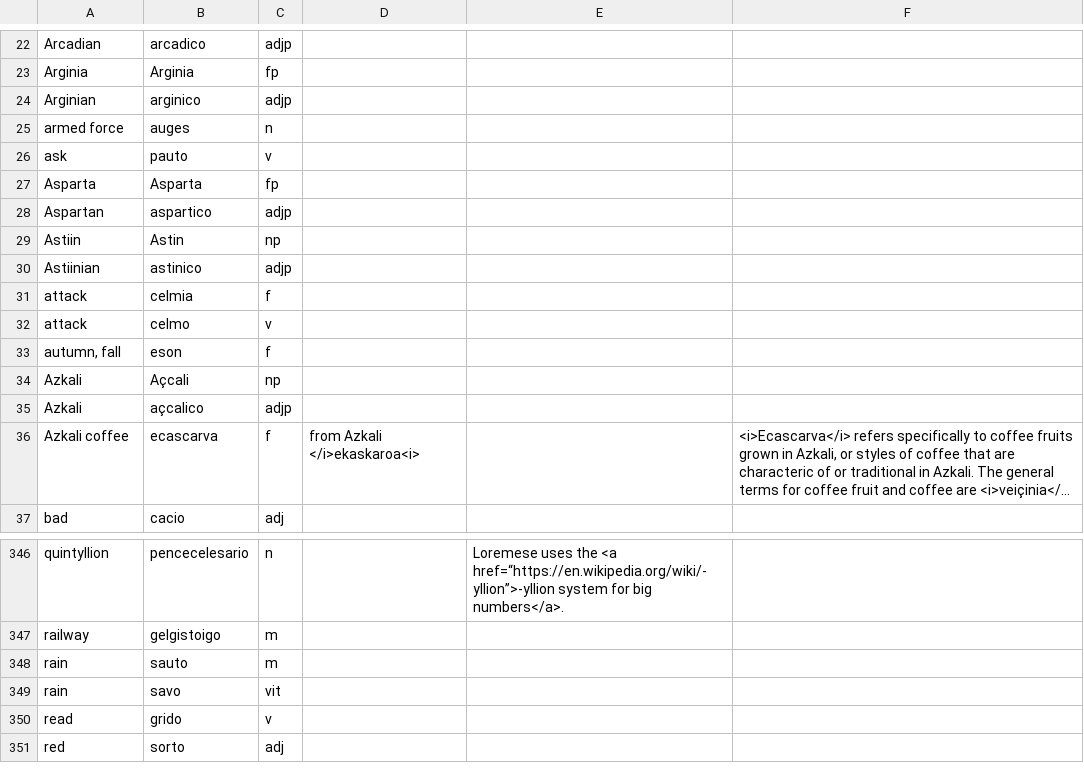
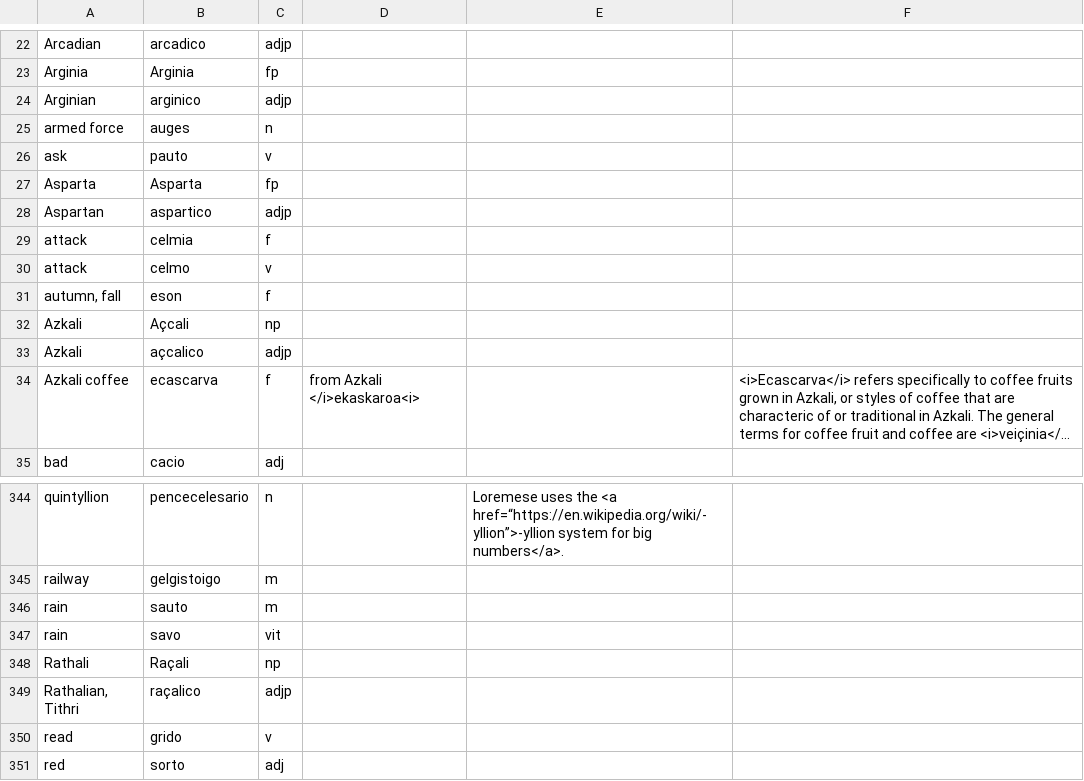
Before and after one commit to baphometenreal/balls.skin, a CSV file: LoT/dictionary/loremese/words.csv, drawn as a sheet; only a part is shown, gaps mark what is left out; long unchanged cells end in …; removed rows and columns are numbered as before the commit, all else as after; the diff names each change by its address in the sheet, - before the commit and + after, or states it on an @@ line.

Commit message:
Update words.csv

```diff
--- a/LoT/dictionary/loremese/words.csv
+++ b/LoT/dictionary/loremese/words.csv
-row 29: Astiin | Astin | np
-row 30: Astiinian | astinico | adjp
+row 348: Rathali | Raçali | np
+row 349: Rathalian, Tithri | raçalico | adjp
```
